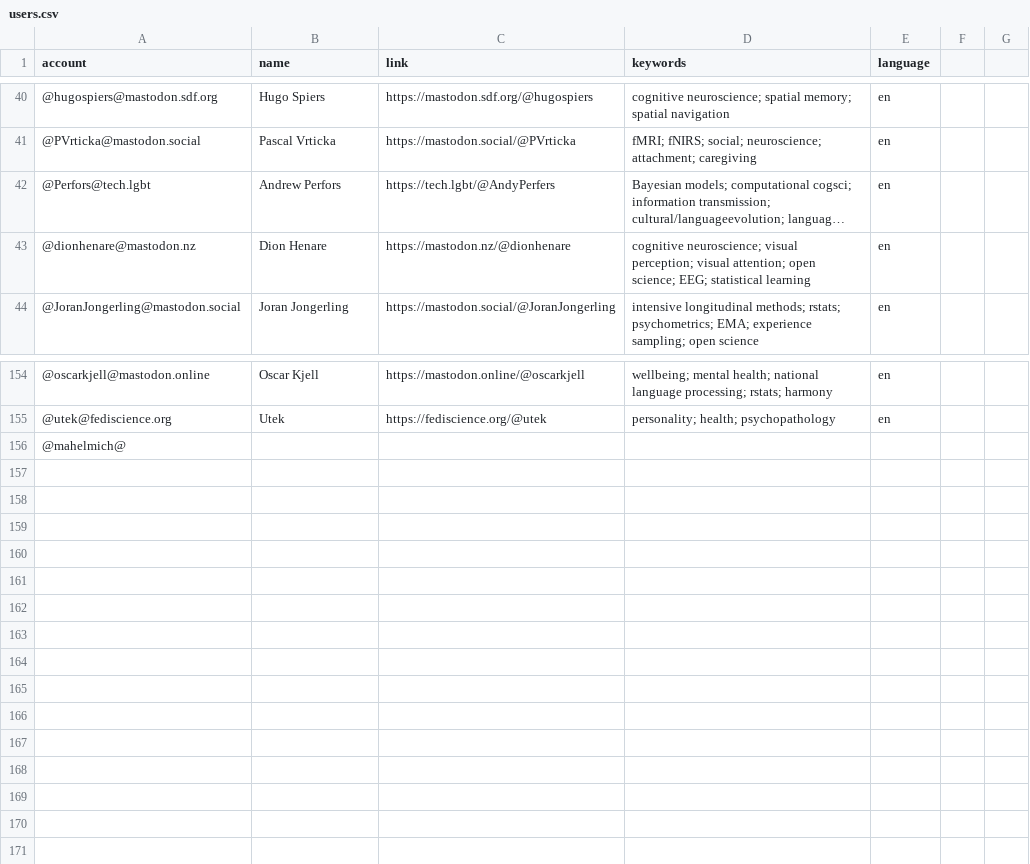
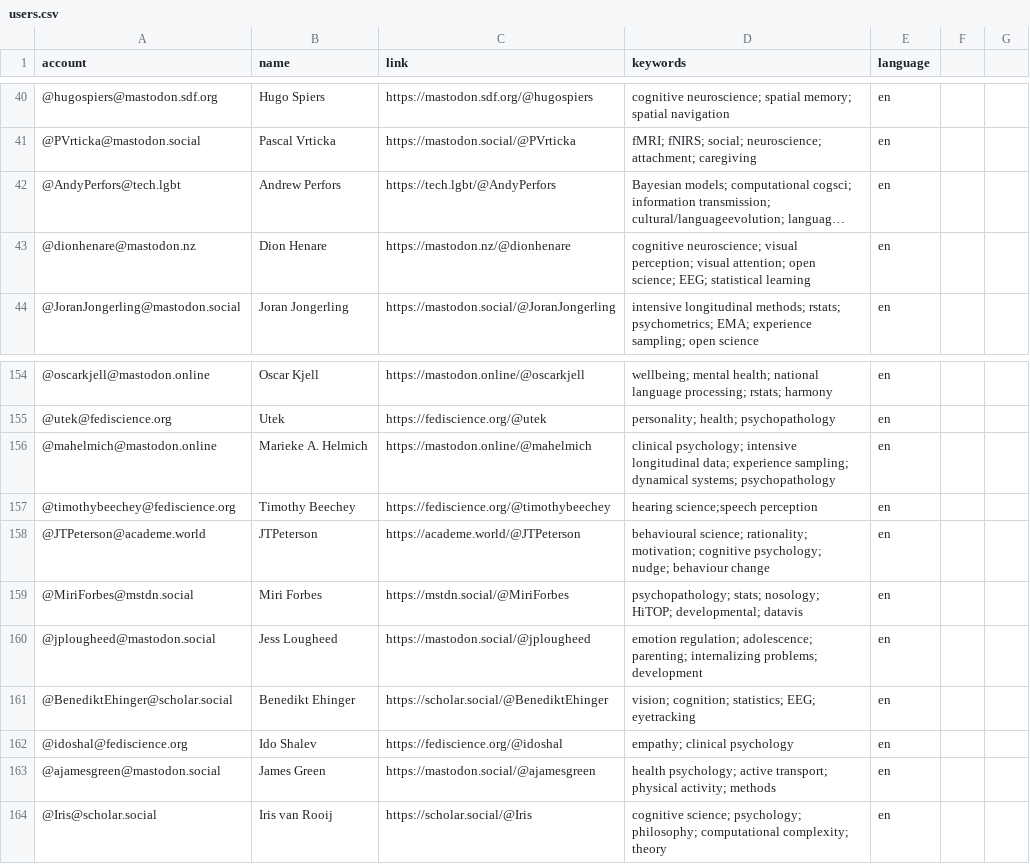
Before and after one commit to kaitclark/mastodon-psychology, a CSV file: resources/users.csv, drawn as a sheet; only a part is shown, gaps mark what is left out; long unchanged cells end in …; removed rows and columns are numbered as before the commit, all else as after; the diff names each change by its address in the sheet, - before the commit and + after, or states it on an @@ line.

Commit message:
Update users.csv

```diff
--- a/resources/users.csv
+++ b/resources/users.csv
-A42 (account): @Perfors@tech.lgbt
+A42 (account): @AndyPerfors@tech.lgbt
-C42 (link): https://tech.lgbt/@AndyPerfers
+C42 (link): https://tech.lgbt/@AndyPerfors
-row 156: @mahelmich@
+row 156: @mahelmich@mastodon.online | Marieke A. Helmich | https://mastodon.online/@mahelmich | clinical psychology; intensive longitudinal data; experience sampling; dynamical systems; psychopathology | en
+row 157: @timothybeechey@fediscience.org | Timothy Beechey | https://fediscience.org/@timothybeechey | hearing science;speech perception | en
+row 158: @JTPeterson@academe.world | JTPeterson | https://academe.world/@JTPeterson | behavioural science; rationality; motivation; cognitive psychology; nudge; behaviour change | en
+row 159: @MiriForbes@mstdn.social | Miri Forbes | https://mstdn.social/@MiriForbes | psychopathology; stats; nosology; HiTOP; developmental; datavis | en
+row 160: @jplougheed@mastodon.social | Jess Lougheed | https://mastodon.social/@jplougheed | emotion regulation; adolescence; parenting; internalizing problems; development | en
+row 161: @BenediktEhinger@scholar.social | Benedikt Ehinger | https://scholar.social/@BenediktEhinger | vision; cognition; statistics; EEG; eyetracking | en
+row 162: @idoshal@fediscience.org | Ido Shalev | https://fediscience.org/@idoshal | empathy; clinical psychology | en
+row 163: @ajamesgreen@mastodon.social | James Green | https://mastodon.social/@ajamesgreen | health psychology; active transport; physical activity; methods | en
+row 164: @Iris@scholar.social | Iris van Rooij | https://scholar.social/@Iris | cognitive science; psychology; philosophy; computational complexity; theory | en
```
